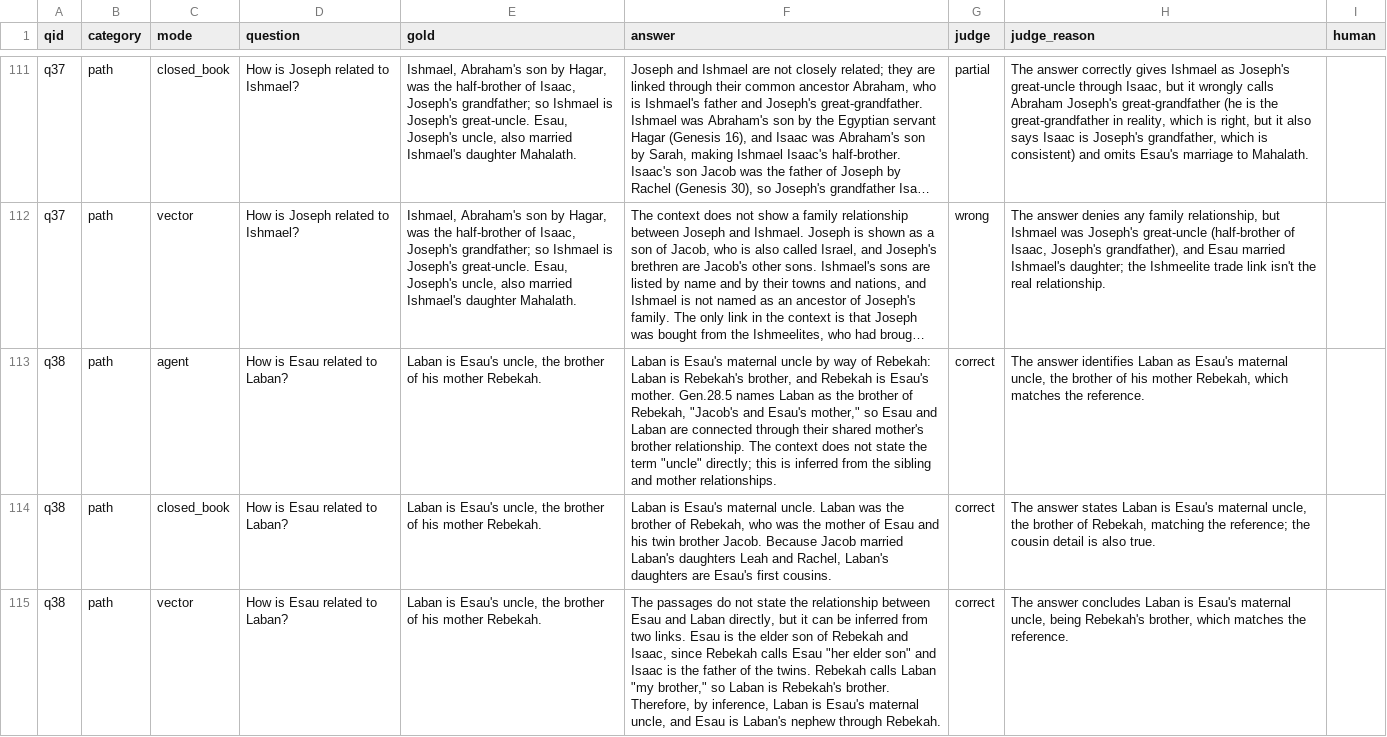
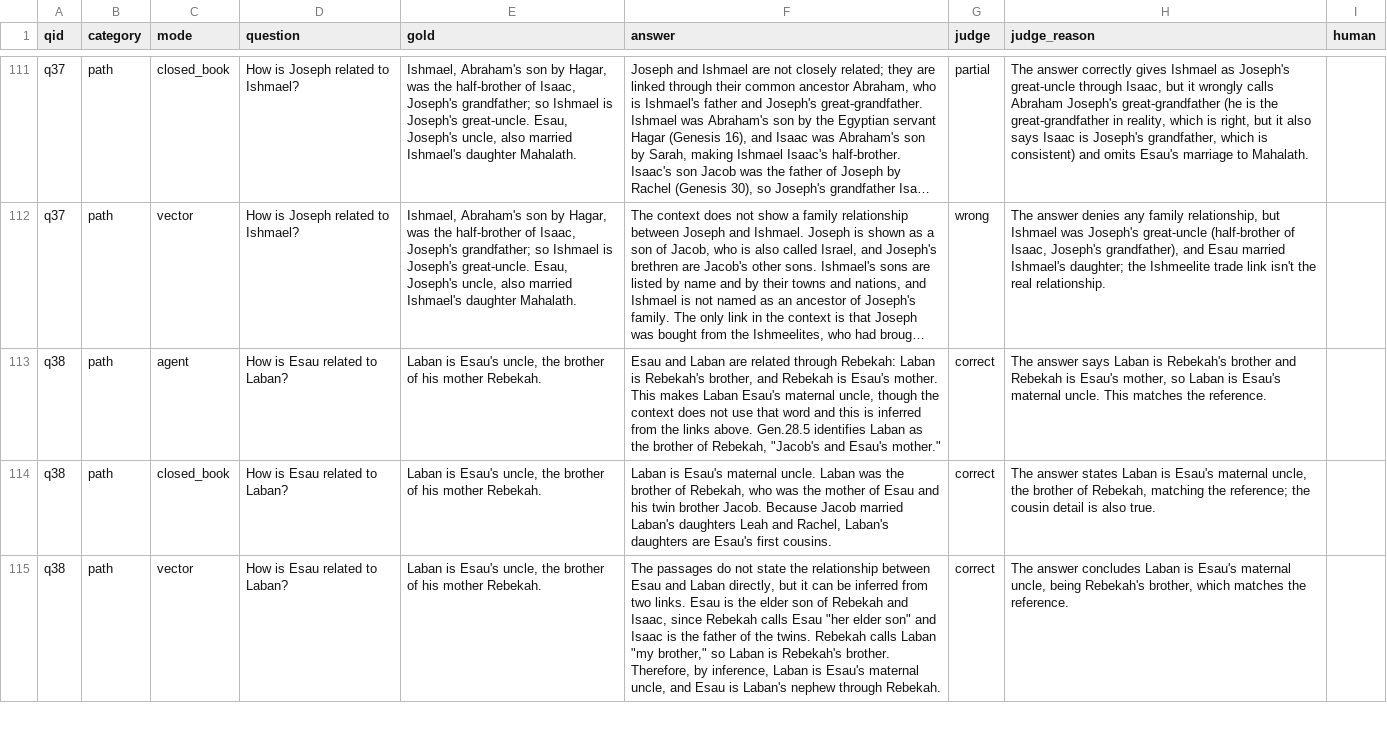
Before and after one commit to lsampaiorocha/bible-graph-rag, a CSV file: eval/labels/qa_grades_20261009T122426.csv, drawn as a sheet; only a part is shown, gaps mark what is left out; long unchanged cells end in …; the diff covers the shown part only; the diff names each change by its address in the sheet, - before the commit and + after, or states it on an @@ line.

Commit message:
Rerun and re-judge the 15 agent answers touching Laban, Nahor or Lot
After the kinship-word fix: Laban's father (q06) partial -> correct,
Laban and Lot (q36) wrong -> correct, Laban and Rebekah (q14) correct ->
partial (a garbled extra sentence about the third path; the drawn paths
are right). Graph agent accuracy 90.0 -> 92.5, connection questions
83.3 -> 88.9. Other answers and modes are unchanged from the run.

```diff
--- a/eval/labels/qa_grades_20261009T122426.csv
+++ b/eval/labels/qa_grades_20261009T122426.csv
-F113 (answer): Laban is Esau's maternal uncle by way of Rebekah: Laban is Rebekah's brother, and Rebekah is Esau's mother. Gen.28.5 names Laban as the brother of Rebekah, "Jacob's and Esau's mother," so Esau and Laban are connected through their shared mother's brother relationship. The context does not state the term "uncle" directly; this is inferred from the sibling and mother relationships.
+F113 (answer): Esau and Laban are related through Rebekah: Laban is Rebekah's brother, and Rebekah is Esau's mother. This makes Laban Esau's maternal uncle, though the context does not use that word and this is inferred from the links above. Gen.28.5 identifies Laban as the brother of Rebekah, "Jacob's and Esau's mother."
-H113 (judge_reason): The answer identifies Laban as Esau's maternal uncle, the brother of his mother Rebekah, which matches the…
+H113 (judge_reason): The answer says Laban is Rebekah's brother and Rebekah is Esau's mother, so Laban is Esau's maternal uncle. This matches the…
```
Also changed, not shown: 31 edited cells elsewhere in this file, 3 other files.
